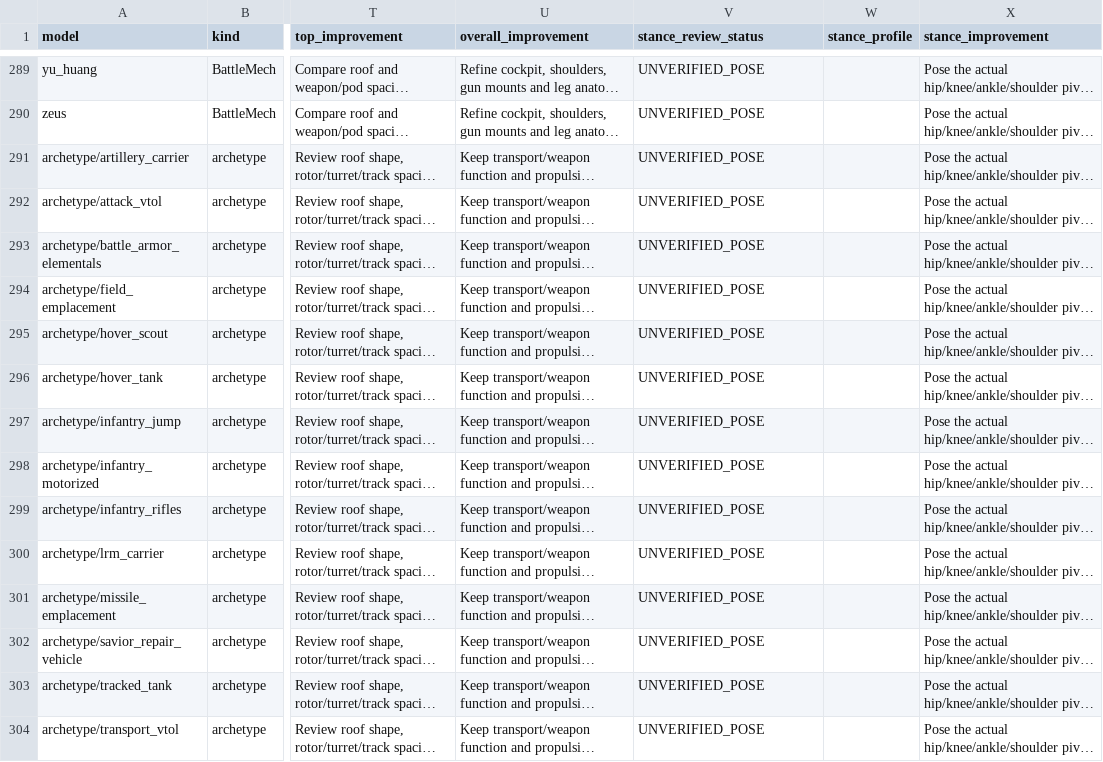
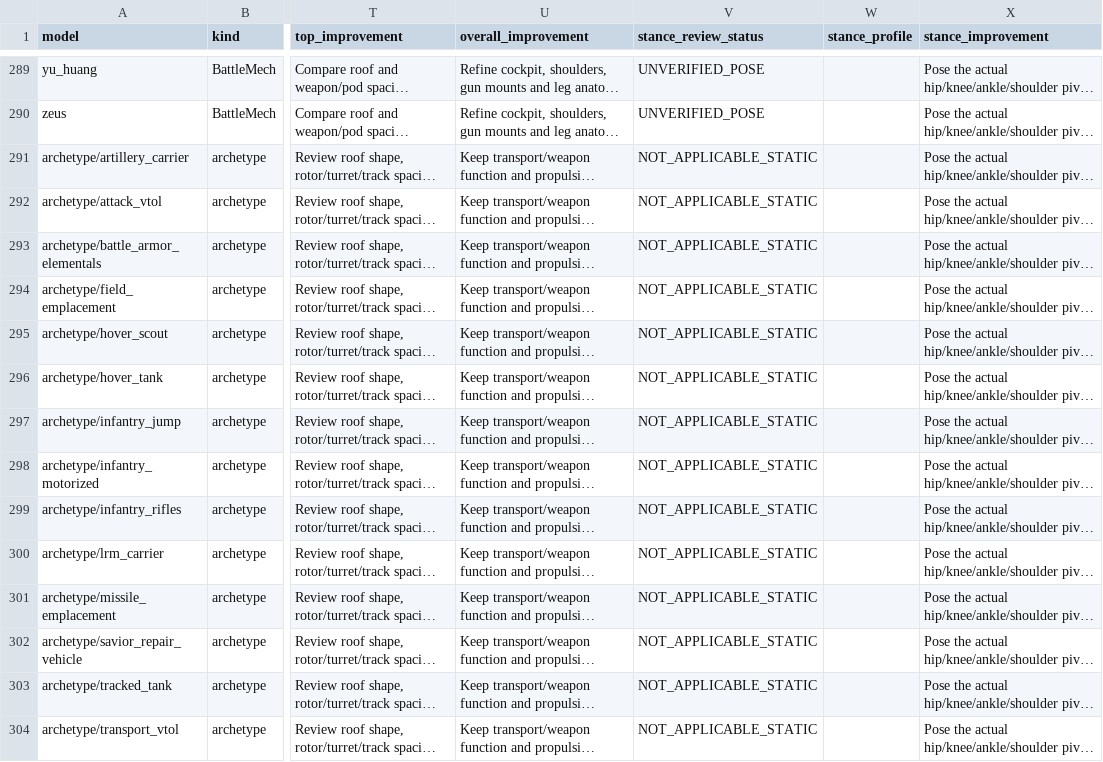
Before and after one commit to drag0nblad3/BtechMobile, a CSV file: docs/graphics/all-model-reference-silhouette-scorecard.csv, drawn as a sheet; only a part is shown, gaps mark what is left out; long unchanged cells end in …; the diff covers the shown part only; the diff names each change by its address in the sheet, - before the commit and + after, or states it on an @@ line.

Commit message:
docs: distinguish non-articulated asset silhouettes from Mech stance reviews

```diff
--- a/docs/graphics/all-model-reference-silhouette-scorecard.csv
+++ b/docs/graphics/all-model-reference-silhouette-scorecard.csv
-V291:V304 (stance_review_status): UNVERIFIED_POSE
+V291:V304 (stance_review_status): NOT_APPLICABLE_STATIC
```
Also changed, not shown: 31 edited cells elsewhere in this file.
